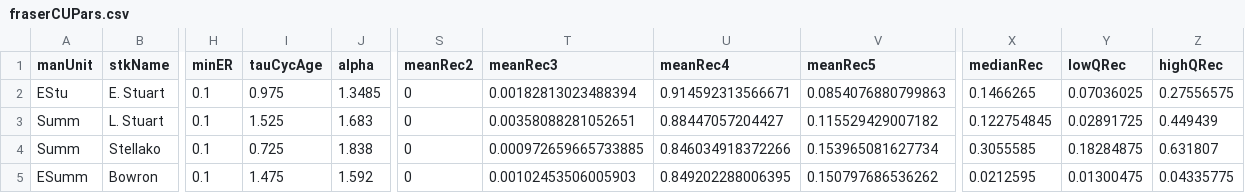
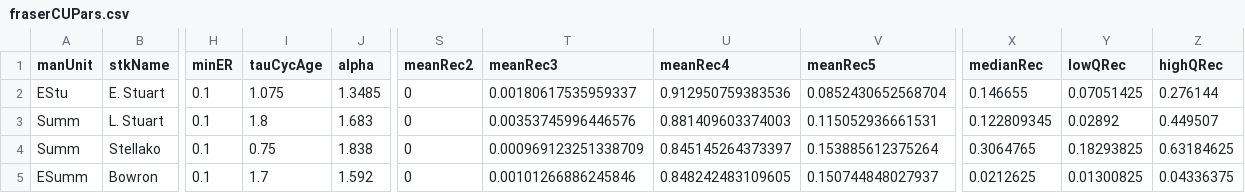
Before and after one commit to CamFreshwater/synchSalmon, a CSV file: data/sox/fraserCUPars.csv, drawn as a sheet; only a part is shown, gaps mark what is left out; the diff covers the shown part only; the diff names each change by its address in the sheet, - before the commit and + after, or states it on an @@ line.

Commit message:
update FR input data w/ new ppns

```diff
--- a/data/sox/fraserCUPars.csv
+++ b/data/sox/fraserCUPars.csv
-I2 (tauCycAge): 0.975
+I2 (tauCycAge): 1.075
-T2 (meanRec3): 0.00182813023488394
+T2 (meanRec3): 0.00180617535959337
-U2 (meanRec4): 0.914592313566671
+U2 (meanRec4): 0.912950759383536
-V2 (meanRec5): 0.0854076880799863
+V2 (meanRec5): 0.0852430652568704
-X2 (medianRec): 0.1466265
+X2 (medianRec): 0.146655
-Y2 (lowQRec): 0.07036025
+Y2 (lowQRec): 0.07051425
-Z2 (highQRec): 0.27556575
+Z2 (highQRec): 0.276144
-I3 (tauCycAge): 1.525
+I3 (tauCycAge): 1.8
-T3 (meanRec3): 0.00358088281052651
+T3 (meanRec3): 0.00353745996446576
-U3 (meanRec4): 0.88447057204427
+U3 (meanRec4): 0.881409603374003
-V3 (meanRec5): 0.115529429007182
+V3 (meanRec5): 0.115052936661531
-X3 (medianRec): 0.122754845
+X3 (medianRec): 0.122809345
-Y3 (lowQRec): 0.02891725
+Y3 (lowQRec): 0.02892
-Z3 (highQRec): 0.449439
+Z3 (highQRec): 0.449507
-I4 (tauCycAge): 0.725
+I4 (tauCycAge): 0.75
-T4 (meanRec3): 0.000972659665733885
+T4 (meanRec3): 0.000969123251338709
-U4 (meanRec4): 0.846034918372266
+U4 (meanRec4): 0.845145264373397
-V4 (meanRec5): 0.153965081627734
+V4 (meanRec5): 0.153885612375264
-X4 (medianRec): 0.3055585
+X4 (medianRec): 0.3064765
-Y4 (lowQRec): 0.18284875
+Y4 (lowQRec): 0.18293825
-Z4 (highQRec): 0.631807
+Z4 (highQRec): 0.63184625
-I5 (tauCycAge): 1.475
+I5 (tauCycAge): 1.7
-T5 (meanRec3): 0.00102453506005903
+T5 (meanRec3): 0.00101266886245846
-U5 (meanRec4): 0.849202288006395
+U5 (meanRec4): 0.848242483109605
-V5 (meanRec5): 0.150797686536262
+V5 (meanRec5): 0.150744848027937
-X5 (medianRec): 0.0212595
+X5 (medianRec): 0.0212625
-Y5 (lowQRec): 0.01300475
+Y5 (lowQRec): 0.01300825
-Z5 (highQRec): 0.04335775
+Z5 (highQRec): 0.04336375
```
Also changed, not shown: 88 edited cells elsewhere in this file, data/sox/fraserRecDat.csv.
